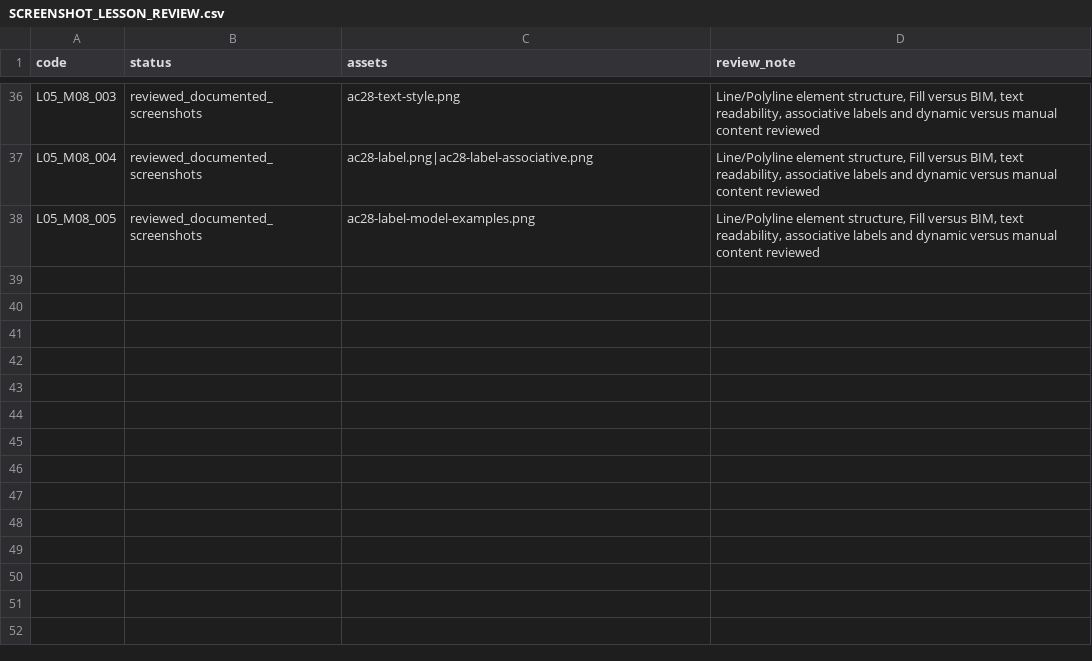
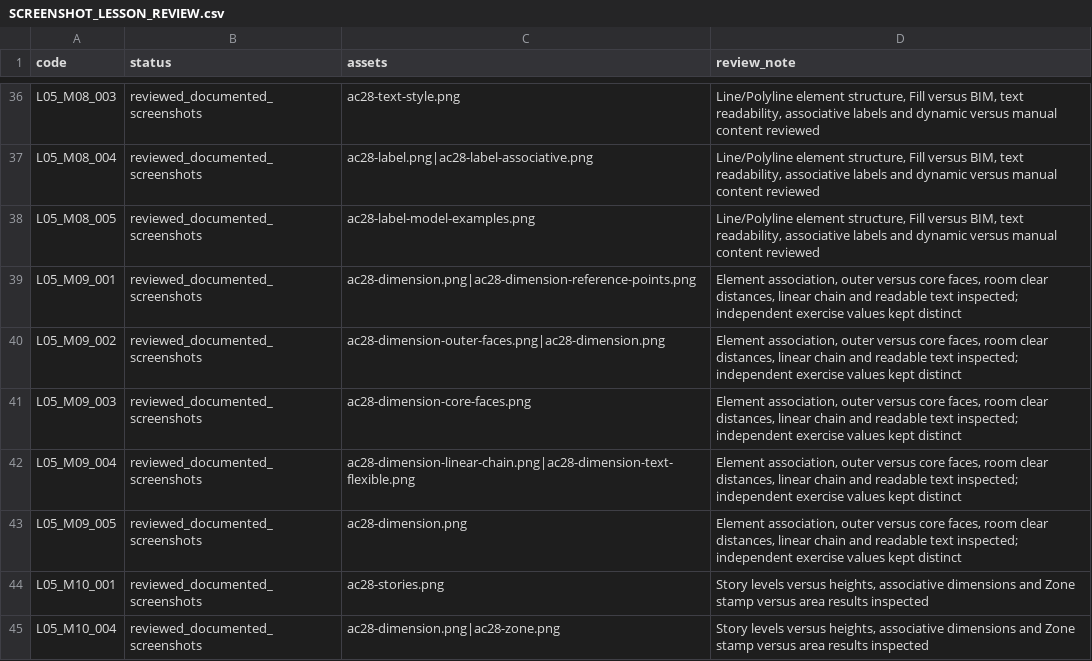
Before and after one commit to muxriddinelbegiyev2222-blip/archiproacademy, a CSV file: docs/SCREENSHOT_LESSON_REVIEW.csv, drawn as a sheet; only a part is shown, gaps mark what is left out; the diff names each change by its address in the sheet, - before the commit and + after, or states it on an @@ line.

Commit message:
Review Dimension and first-project lessons with real captures and three material renders; repair JPEG from intact source

```diff
--- a/docs/SCREENSHOT_LESSON_REVIEW.csv
+++ b/docs/SCREENSHOT_LESSON_REVIEW.csv
+row 39: L05_M09_001 | reviewed_documented_screenshots | ac28-dimension.png|ac28-dimension-reference-points.png | Element association, outer versus core faces, room clear distances, linear chain and readable text inspected; independent exercise values kept distinct
+row 40: L05_M09_002 | reviewed_documented_screenshots | ac28-dimension-outer-faces.png|ac28-dimension.png | Element association, outer versus core faces, room clear distances, linear chain and readable text inspected; independent exercise values kept distinct
+row 41: L05_M09_003 | reviewed_documented_screenshots | ac28-dimension-core-faces.png | Element association, outer versus core faces, room clear distances, linear chain and readable text inspected; independent exercise values kept distinct
+row 42: L05_M09_004 | reviewed_documented_screenshots | ac28-dimension-linear-chain.png|ac28-dimension-text-flexible.png | Element association, outer versus core faces, room clear distances, linear chain and readable text inspected; independent exercise values kept distinct
+row 43: L05_M09_005 | reviewed_documented_screenshots | ac28-dimension.png | Element association, outer versus core faces, room clear distances, linear chain and readable text inspected; independent exercise values kept distinct
+row 44: L05_M10_001 | reviewed_documented_screenshots | ac28-stories.png | Story levels versus heights, associative dimensions and Zone stamp versus area results inspected
+row 45: L05_M10_004 | reviewed_documented_screenshots | ac28-dimension.png|ac28-zone.png | Story levels versus heights, associative dimensions and Zone stamp versus area results inspected
```
Also changed, not shown: docs/REALISTIC_LESSON_COVERAGE.csv, docs/VISUAL_LESSON_COVERAGE.csv, 13 other files.
